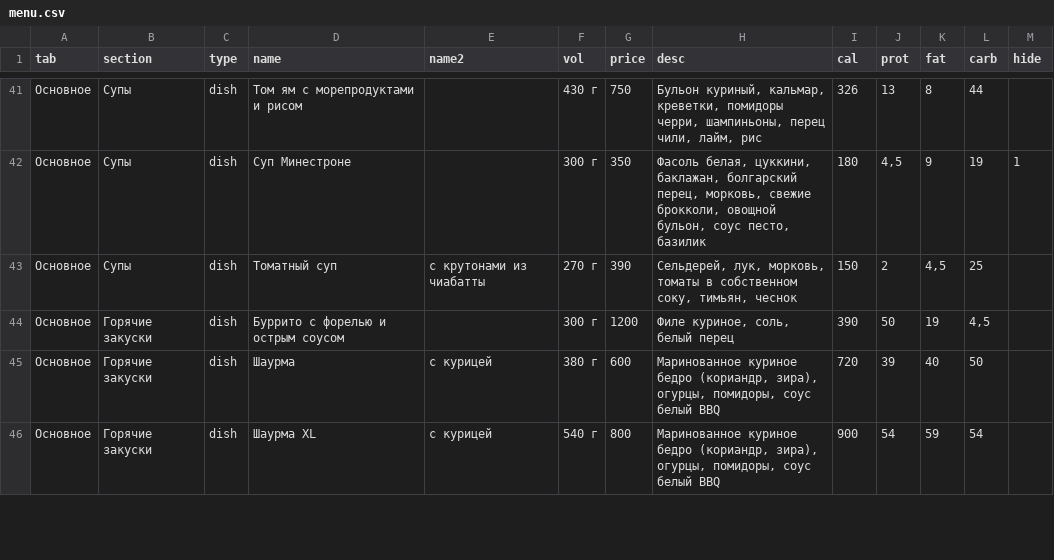
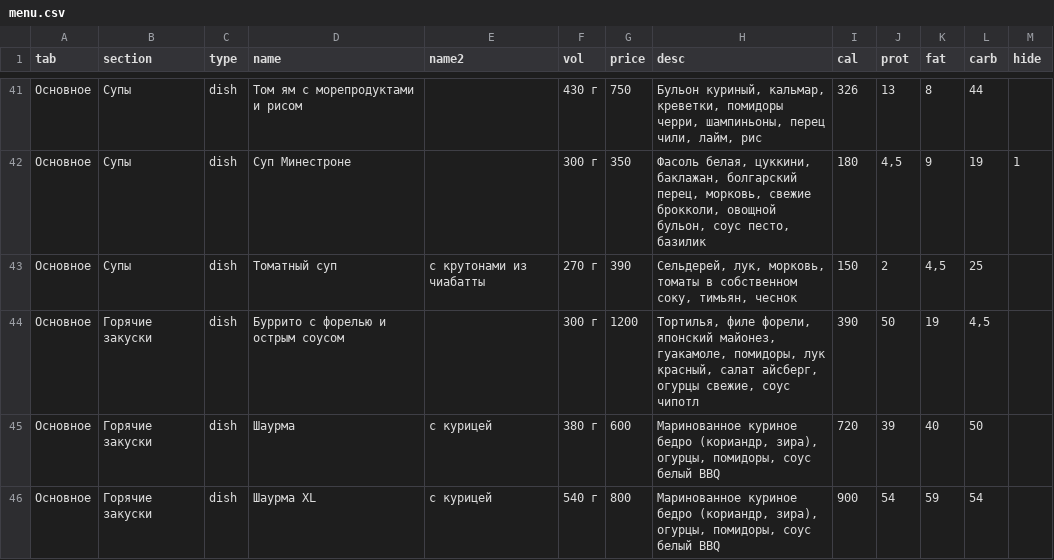
Before and after one commit to Top4Rest/Menu, a CSV file: data/menu.csv, drawn as a sheet; only a part is shown, gaps mark what is left out.

```diff
--- a/data/menu.csv
+++ b/data/menu.csv
@@ -43,3 +43,3 @@ tab,section,type,name,name2,vol,price,desc,cal,prot,fat,carb,hide
 Основное,Супы,dish,Томатный суп,с крутонами из чиабатты,270 г,390,"Сельдерей, лук, морковь, томаты в собственном соку, тимьян, чеснок",150,2,"4,5",25,
-Основное,Горячие закуски,dish,Буррито с форелью и острым соусом,,300 г,1200,"Филе куриное, соль, белый перец",390,50,19,"4,5",
+Основное,Горячие закуски,dish,Буррито с форелью и острым соусом,,300 г,1200,"Тортилья, филе форели, японский майонез, гуакамоле, помидоры, лук красный, салат айсберг, огурцы свежие, соус чипотл",390,50,19,"4,5",
 Основное,Горячие закуски,dish,Шаурма,с курицей,380 г,600,"Маринованное куриное бедро (кориандр, зира), огурцы, помидоры, соус белый BBQ",720,39,40,50,
```
